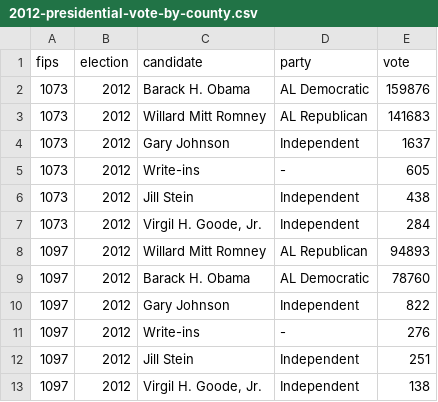
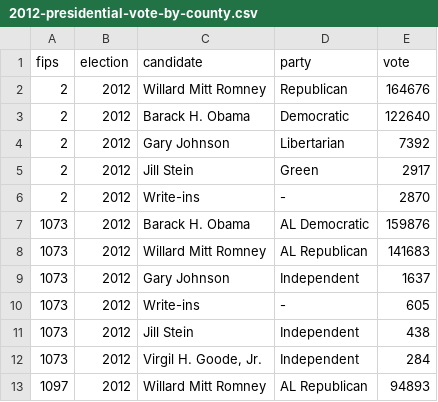
Before and after one commit to BSmith114/presidential-vote-by-county, a CSV file: data/county/2012-presidential-vote-by-county.csv, drawn as a sheet; only a part is shown; the shorter side is filled out with more unchanged rows; the diff names each change by its address in the sheet, - before the commit and + after, or states it on an @@ line.

```diff
--- a/data/county/2012-presidential-vote-by-county.csv
+++ b/data/county/2012-presidential-vote-by-county.csv
+row 2: 2 | 2012 | Willard Mitt Romney | Republican | 164676
+row 3: 2 | 2012 | Barack H. Obama | Democratic | 122640
+row 4: 2 | 2012 | Gary Johnson | Libertarian | 7392
+row 5: 2 | 2012 | Jill Stein | Green | 2917
+row 6: 2 | 2012 | Write-ins | - | 2870
```
Also changed, not shown: data/county/2004-presidential-vote-by-county.csv, data/county/2008-presidential-vote-by-county.csv, 1 other file.
